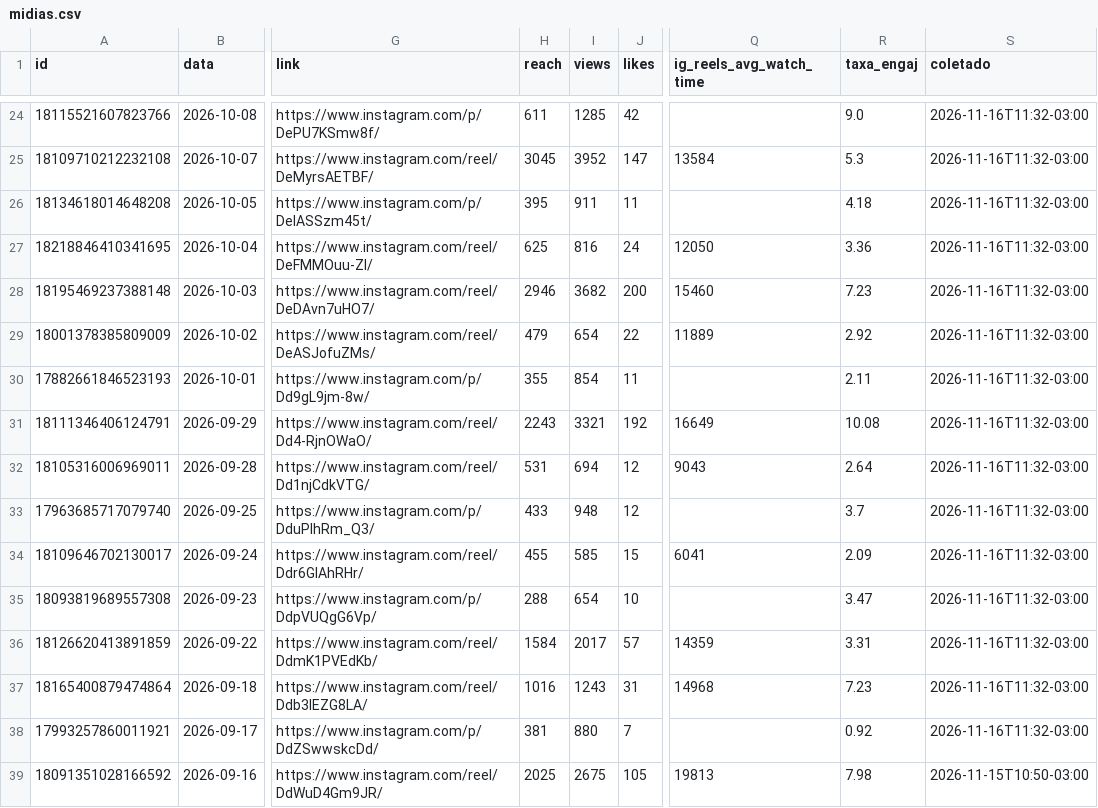
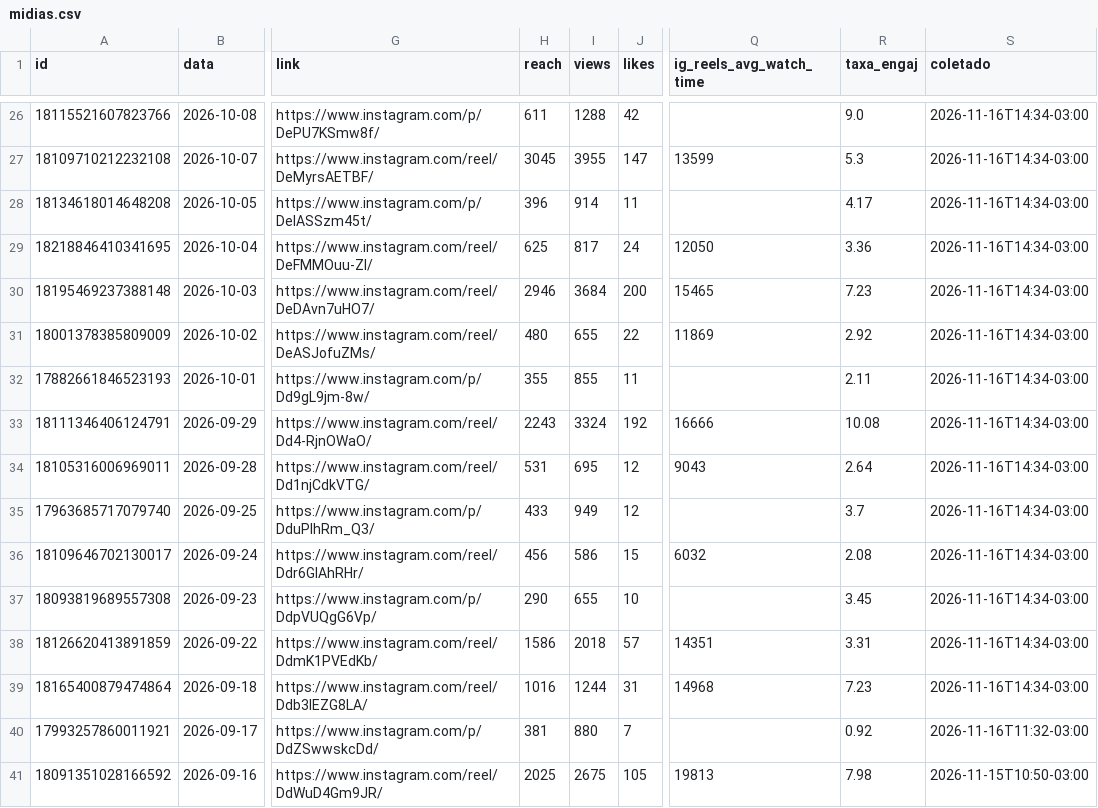
Before and after one commit to denysdmo/maa-publicador, a CSV file: metricas/midias.csv, drawn as a sheet; only a part is shown, gaps mark what is left out; addresses are those after the commit; the diff covers the shown part only; the diff names each change by its address in the sheet, - before the commit and + after, or states it on an @@ line.

```diff
--- a/metricas/midias.csv
+++ b/metricas/midias.csv
-I26 (views): 1285
+I26 (views): 1288
-S26:S39 (coletado): 2026-11-16T11:32-03:00
+S26:S39 (coletado): 2026-11-16T14:34-03:00
-I27 (views): 3952
+I27 (views): 3955
-Q27 (ig_reels_avg_watch_time): 13584
+Q27 (ig_reels_avg_watch_time): 13599
-H28 (reach): 395
+H28 (reach): 396
-I28 (views): 911
+I28 (views): 914
-R28 (taxa_engaj): 4.18
+R28 (taxa_engaj): 4.17
-I29 (views): 816
+I29 (views): 817
-I30 (views): 3682
+I30 (views): 3684
-Q30 (ig_reels_avg_watch_time): 15460
+Q30 (ig_reels_avg_watch_time): 15465
-H31 (reach): 479
+H31 (reach): 480
-I31 (views): 654
+I31 (views): 655
-Q31 (ig_reels_avg_watch_time): 11889
+Q31 (ig_reels_avg_watch_time): 11869
-I32 (views): 854
+I32 (views): 855
-I33 (views): 3321
+I33 (views): 3324
-Q33 (ig_reels_avg_watch_time): 16649
+Q33 (ig_reels_avg_watch_time): 16666
-I34 (views): 694
+I34 (views): 695
-I35 (views): 948
+I35 (views): 949
-H36 (reach): 455
+H36 (reach): 456
-I36 (views): 585
+I36 (views): 586
-Q36 (ig_reels_avg_watch_time): 6041
+Q36 (ig_reels_avg_watch_time): 6032
-R36 (taxa_engaj): 2.09
+R36 (taxa_engaj): 2.08
-H37 (reach): 288
+H37 (reach): 290
-I37 (views): 654
+I37 (views): 655
-R37 (taxa_engaj): 3.47
+R37 (taxa_engaj): 3.45
-H38 (reach): 1584
+H38 (reach): 1586
-I38 (views): 2017
+I38 (views): 2018
-Q38 (ig_reels_avg_watch_time): 14359
+Q38 (ig_reels_avg_watch_time): 14351
-I39 (views): 1243
+I39 (views): 1244
```
Also changed, not shown: 2 added rows and 102 edited cells elsewhere in this file, metricas/conta.csv, metricas/stories.csv, 1 other file.
